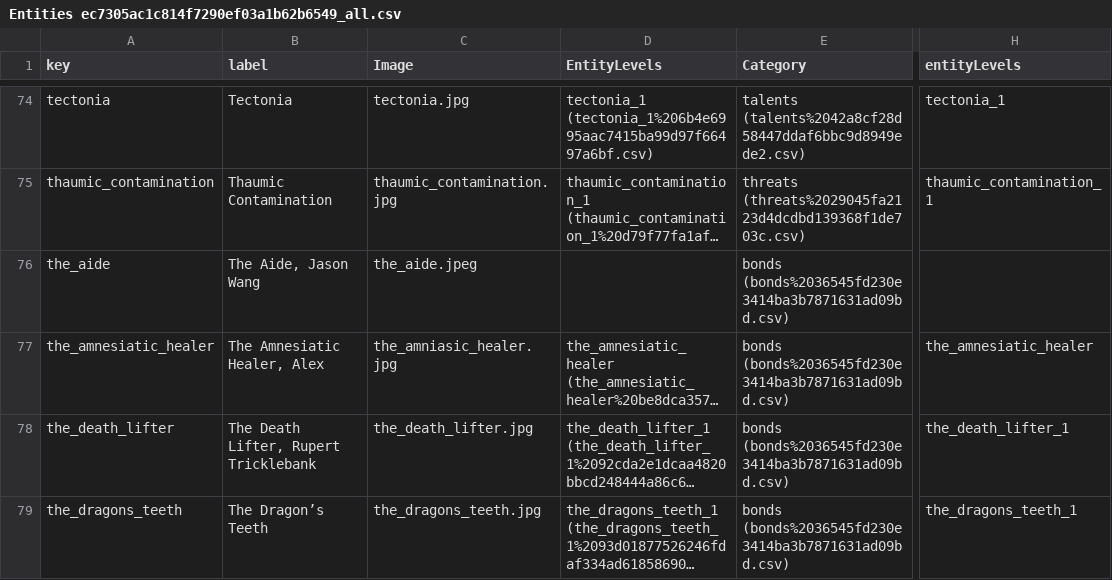
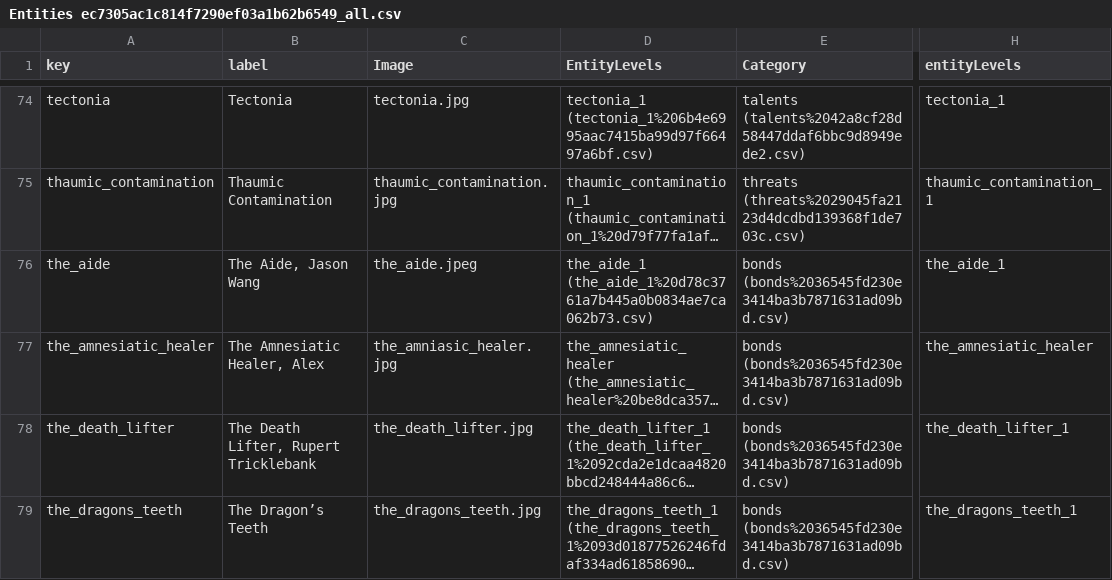
Before and after one commit to jesselatimer/incursion, a CSV file: public/imported/Entities ec7305ac1c814f7290ef03a1b62b6549_all.csv, drawn as a sheet; only a part is shown, gaps mark what is left out; long unchanged cells end in …; the diff names each change by its address in the sheet, - before the commit and + after, or states it on an @@ line.

Commit message:
fix aide

```diff
--- a/public/imported/Entities ec7305ac1c814f7290ef03a1b62b6549_all.csv
+++ b/public/imported/Entities ec7305ac1c814f7290ef03a1b62b6549_all.csv
-D76 (EntityLevels): (empty)
+D76 (EntityLevels): the_aide_1 (the_aide_1%20d78c3761a7b445a0b0834ae7ca062b73.csv)
-H76 (entityLevels): (empty)
+H76 (entityLevels): the_aide_1
```
Also changed, not shown: public/imported/Entities ec7305ac1c814f7290ef03a1b62b6549.csv, public/imported/Entity Levels c6999b8546224bf58fcdcde6692517e0.csv, 3 other files.
